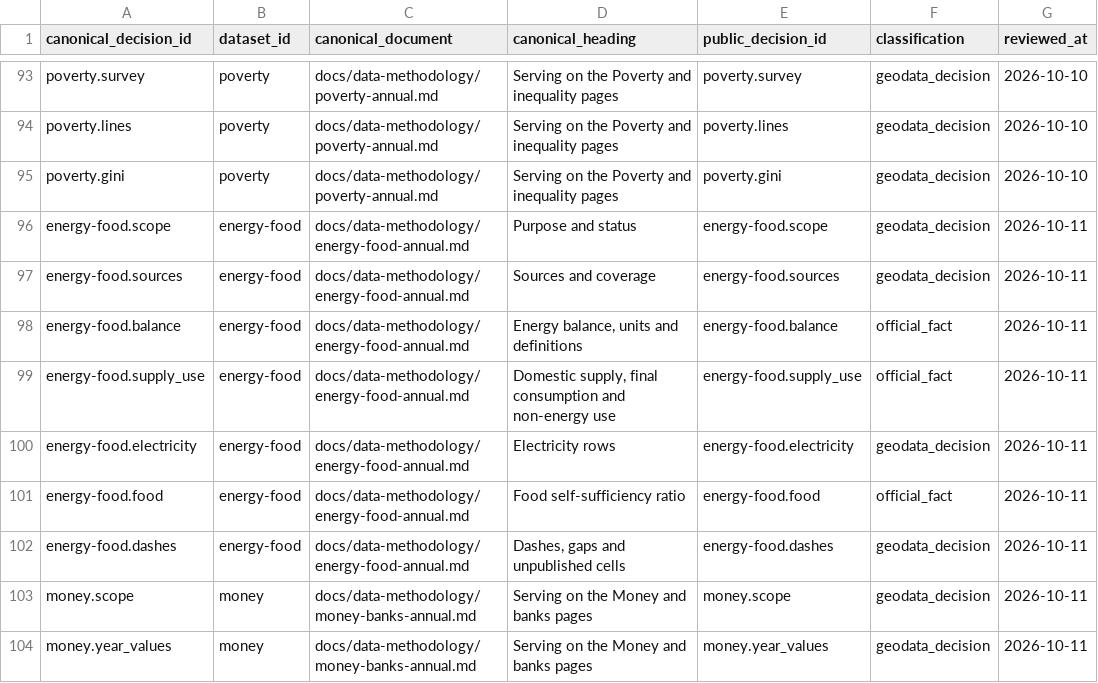
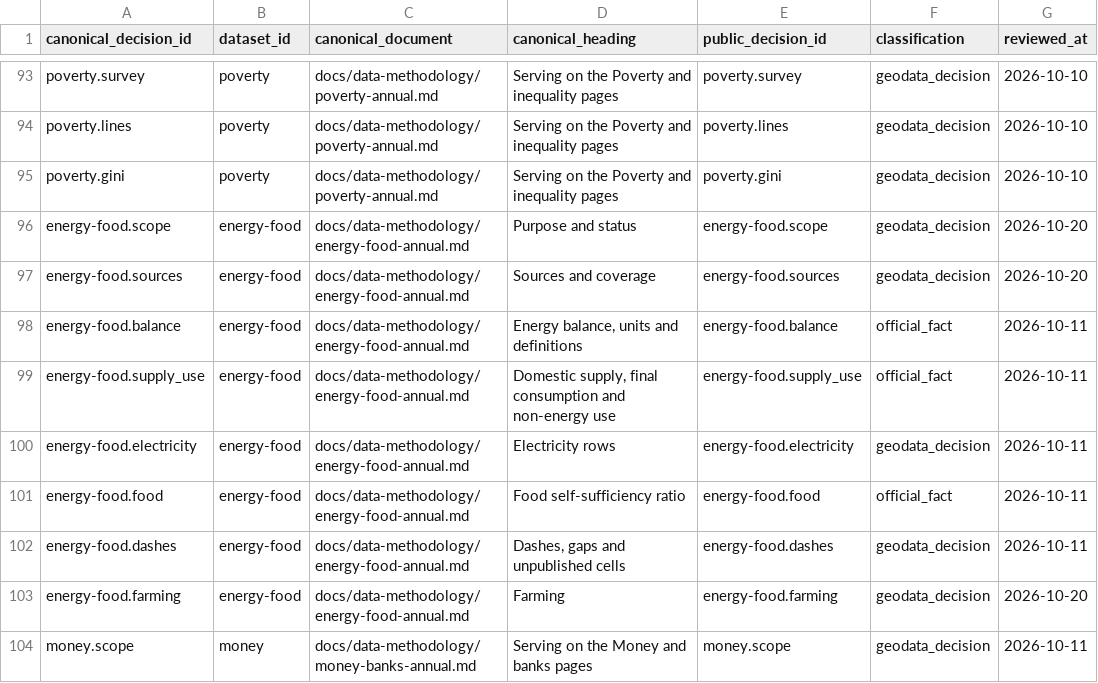
Before and after one commit to DuruMakh/geodata.ge, a CSV file: data/methodology/decision-register.csv, drawn as a sheet; only a part is shown, gaps mark what is left out; the shorter side is filled out with more unchanged rows.

```diff
--- a/data/methodology/decision-register.csv
+++ b/data/methodology/decision-register.csv
@@ -95,4 +95,4 @@ canonical_decision_id,dataset_id,canonical_document,canonical_heading,public_dec
 "poverty.gini","poverty","docs/data-methodology/poverty-annual.md","Serving on the Poverty and inequality pages","poverty.gini","geodata_decision","2026-10-10"
-"energy-food.scope","energy-food","docs/data-methodology/energy-food-annual.md","Purpose and status","energy-food.scope","geodata_decision","2026-10-11"
-"energy-food.sources","energy-food","docs/data-methodology/energy-food-annual.md","Sources and coverage","energy-food.sources","geodata_decision","2026-10-11"
+"energy-food.scope","energy-food","docs/data-methodology/energy-food-annual.md","Purpose and status","energy-food.scope","geodata_decision","2026-10-20"
+"energy-food.sources","energy-food","docs/data-methodology/energy-food-annual.md","Sources and coverage","energy-food.sources","geodata_decision","2026-10-20"
 "energy-food.balance","energy-food","docs/data-methodology/energy-food-annual.md","Energy balance, units and definitions","energy-food.balance","official_fact","2026-10-11"
@@ -102,2 +102,3 @@ canonical_decision_id,dataset_id,canonical_document,canonical_heading,public_dec
 "energy-food.dashes","energy-food","docs/data-methodology/energy-food-annual.md","Dashes, gaps and unpublished cells","energy-food.dashes","geodata_decision","2026-10-11"
+"energy-food.farming","energy-food","docs/data-methodology/energy-food-annual.md","Farming","energy-food.farming","geodata_decision","2026-10-20"
 "money.scope","money","docs/data-methodology/money-banks-annual.md","Serving on the Money and banks pages","money.scope","geodata_decision","2026-10-11"
```
Also changed, not shown: 21 other files.
